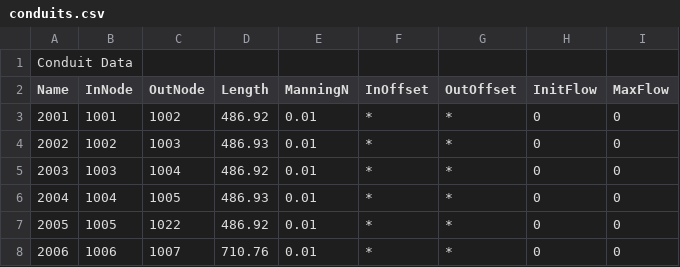
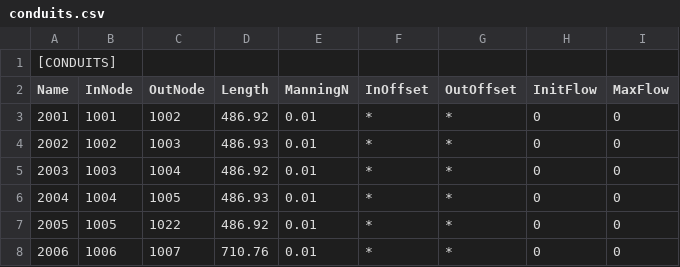
Before and after one commit to Sebalo94/swmm, a CSV file: conduits.csv, drawn as a sheet; only a part is shown.

```diff
--- a/conduits.csv
+++ b/conduits.csv
@@ -1,2 +1,2 @@
-Conduit Data,,,,,,,,
+[CONDUITS],,,,,,,,
 Name,InNode,OutNode,Length,ManningN,InOffset,OutOffset,InitFlow,MaxFlow
```
Also changed, not shown: junctions.csv, 12 other files.
